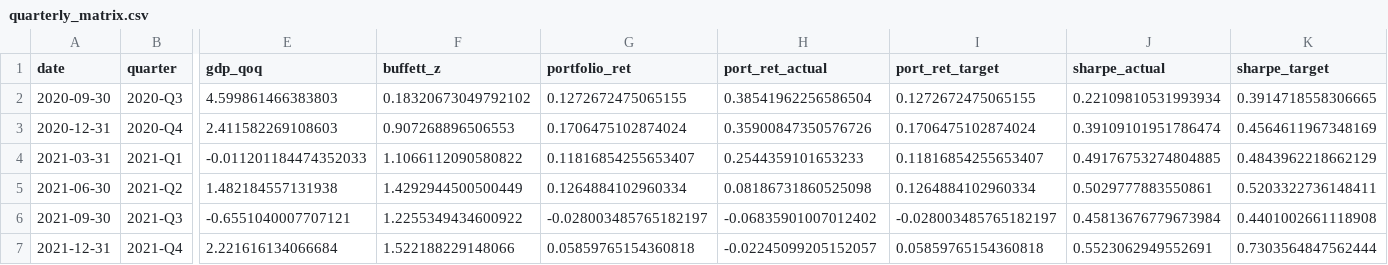
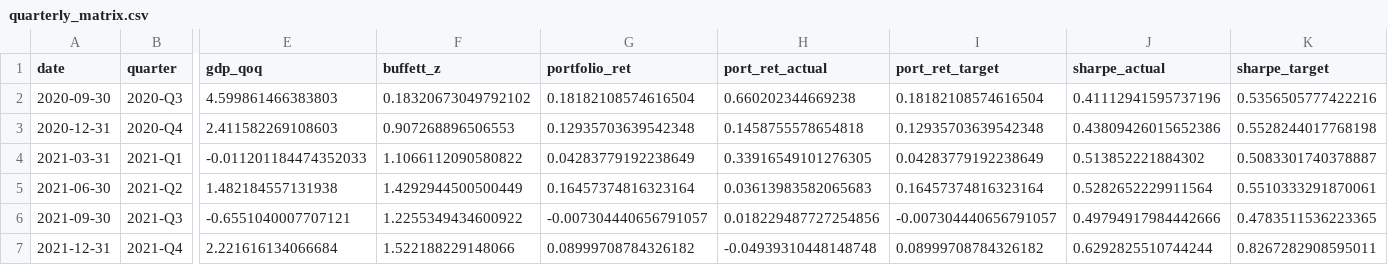
Before and after one commit to TheEMeraldNetwork/Portfolio_optimizer, a CSV file: quarterly_matrix.csv, drawn as a sheet; only a part is shown, gaps mark what is left out; the diff covers the shown part only; the diff names each change by its address in the sheet, - before the commit and + after, or states it on an @@ line.

```diff
--- a/quarterly_matrix.csv
+++ b/quarterly_matrix.csv
-G2 (portfolio_ret): 0.1272672475065155
+G2 (portfolio_ret): 0.18182108574616504
-H2 (port_ret_actual): 0.38541962256586504
+H2 (port_ret_actual): 0.660202344669238
-I2 (port_ret_target): 0.1272672475065155
+I2 (port_ret_target): 0.18182108574616504
-J2 (sharpe_actual): 0.22109810531993934
+J2 (sharpe_actual): 0.41112941595737196
-K2 (sharpe_target): 0.3914718558306665
+K2 (sharpe_target): 0.5356505777422216
-G3 (portfolio_ret): 0.1706475102874024
+G3 (portfolio_ret): 0.12935703639542348
-H3 (port_ret_actual): 0.35900847350576726
+H3 (port_ret_actual): 0.1458755578654818
-I3 (port_ret_target): 0.1706475102874024
+I3 (port_ret_target): 0.12935703639542348
-J3 (sharpe_actual): 0.39109101951786474
+J3 (sharpe_actual): 0.43809426015652386
-K3 (sharpe_target): 0.4564611967348169
+K3 (sharpe_target): 0.5528244017768198
-G4 (portfolio_ret): 0.11816854255653407
+G4 (portfolio_ret): 0.04283779192238649
-H4 (port_ret_actual): 0.2544359101653233
+H4 (port_ret_actual): 0.33916549101276305
-I4 (port_ret_target): 0.11816854255653407
+I4 (port_ret_target): 0.04283779192238649
-J4 (sharpe_actual): 0.49176753274804885
+J4 (sharpe_actual): 0.513852221884302
-K4 (sharpe_target): 0.4843962218662129
+K4 (sharpe_target): 0.5083301740378887
-G5 (portfolio_ret): 0.1264884102960334
+G5 (portfolio_ret): 0.16457374816323164
-H5 (port_ret_actual): 0.08186731860525098
+H5 (port_ret_actual): 0.03613983582065683
-I5 (port_ret_target): 0.1264884102960334
+I5 (port_ret_target): 0.16457374816323164
-J5 (sharpe_actual): 0.5029777883550861
+J5 (sharpe_actual): 0.5282652229911564
-K5 (sharpe_target): 0.5203322736148411
+K5 (sharpe_target): 0.5510333291870061
-G6 (portfolio_ret): -0.028003485765182197
+G6 (portfolio_ret): -0.007304440656791057
-H6 (port_ret_actual): -0.06835901007012402
+H6 (port_ret_actual): 0.018229487727254856
-I6 (port_ret_target): -0.028003485765182197
+I6 (port_ret_target): -0.007304440656791057
-J6 (sharpe_actual): 0.45813676779673984
+J6 (sharpe_actual): 0.49794917984442666
-K6 (sharpe_target): 0.4401002661118908
+K6 (sharpe_target): 0.4783511536223365
-G7 (portfolio_ret): 0.05859765154360818
+G7 (portfolio_ret): 0.08999708784326182
-H7 (port_ret_actual): -0.02245099205152057
+H7 (port_ret_actual): -0.04939310448148748
-I7 (port_ret_target): 0.05859765154360818
+I7 (port_ret_target): 0.08999708784326182
-J7 (sharpe_actual): 0.5523062949552691
+J7 (sharpe_actual): 0.6292825510744244
-K7 (sharpe_target): 0.7303564847562444
+K7 (sharpe_target): 0.8267282908595011
```
Also changed, not shown: 79 edited cells elsewhere in this file, trades_bayes.csv, 3 other files.
